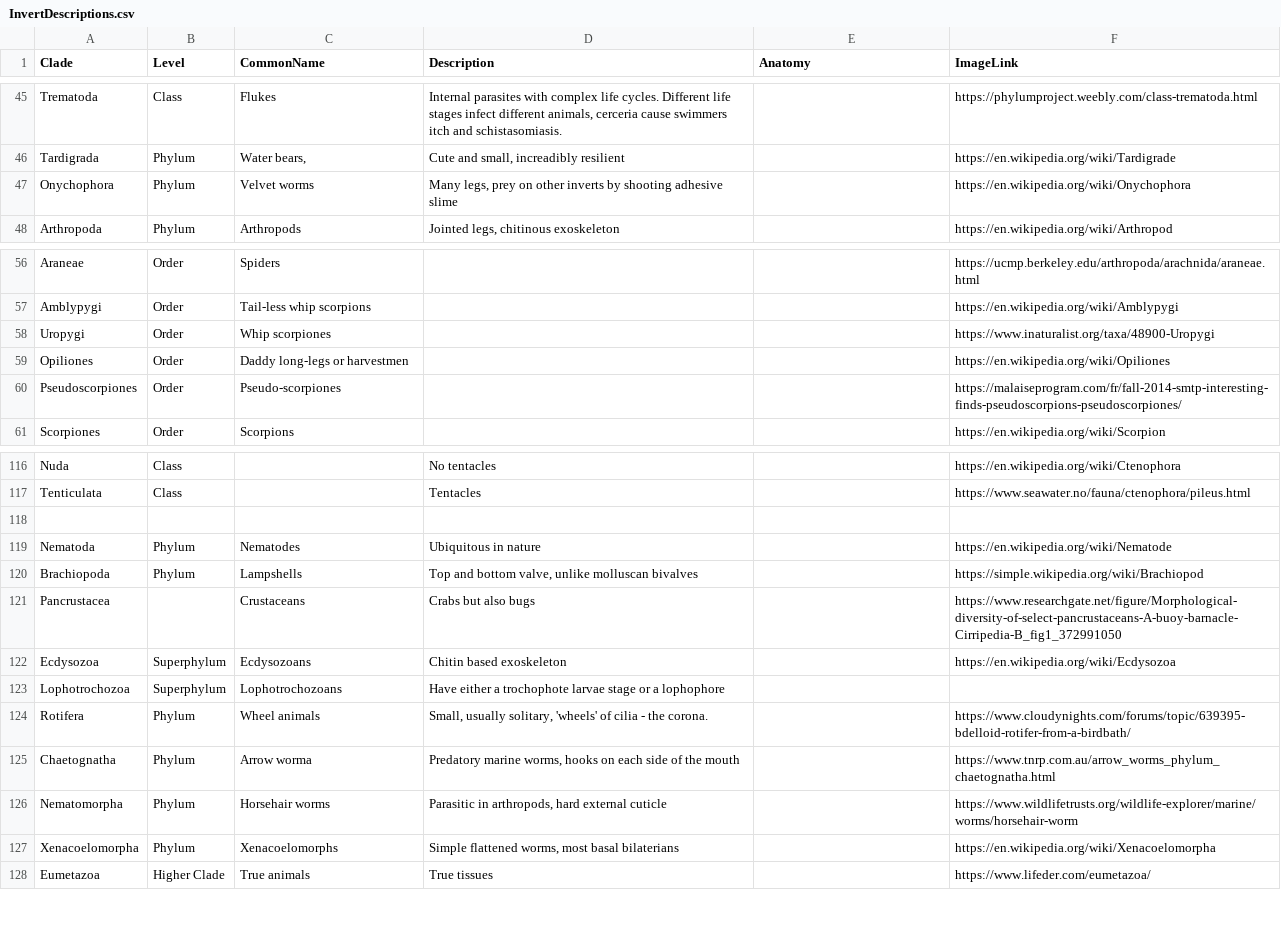
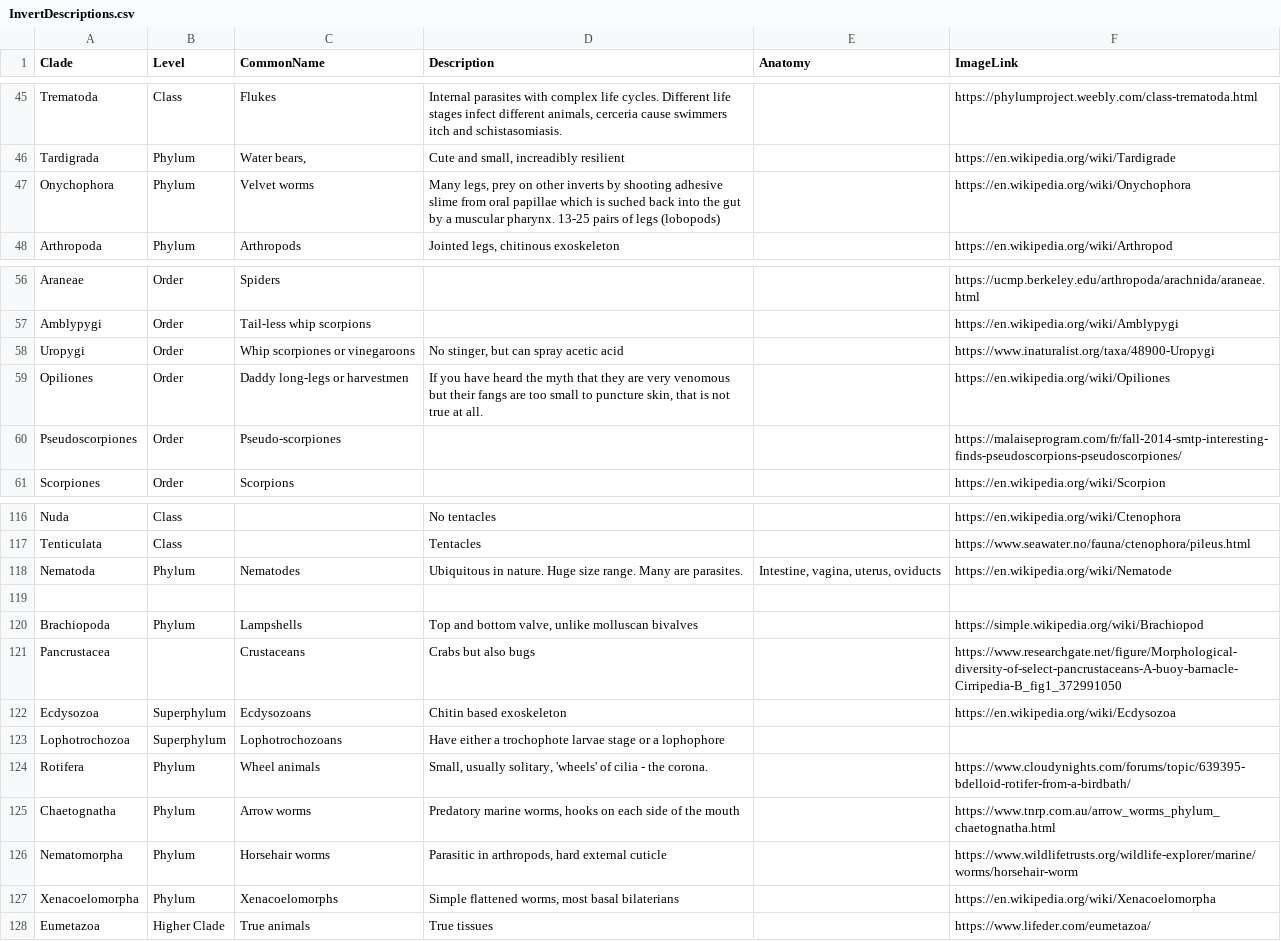
Before and after one commit to kphudson13/AnimalTreeApp, a CSV file: AnimalTreeApp/InvertDescriptions.csv, drawn as a sheet; only a part is shown, gaps mark what is left out.

```diff
--- a/AnimalTreeApp/InvertDescriptions.csv
+++ b/AnimalTreeApp/InvertDescriptions.csv
@@ -46,3 +46,3 @@ Trematoda,Class,Flukes,"Internal parasites with complex life cycles. Different l
 Tardigrada,Phylum,"Water bears, ","Cute and small, increadibly resilient",,https://en.wikipedia.org/wiki/Tardigrade
-Onychophora,Phylum,Velvet worms,"Many legs, prey on other inverts by shooting adhesive slime",,https://en.wikipedia.org/wiki/Onychophora
+Onychophora,Phylum,Velvet worms,"Many legs, prey on other inverts by shooting adhesive slime from oral papillae which is suched back into the gut by a muscular pharynx. 13-25 pairs of legs (lobopods)",,https://en.wikipedia.org/wiki/Onychophora
 Arthropoda,Phylum,Arthropods,"Jointed legs, chitinous exoskeleton",,https://en.wikipedia.org/wiki/Arthropod
@@ -57,4 +57,4 @@ Araneae,Order,Spiders,,,https://ucmp.berkeley.edu/arthropoda/arachnida/araneae.h
 Amblypygi,Order,Tail-less whip scorpions,,,https://en.wikipedia.org/wiki/Amblypygi
-Uropygi,Order,Whip scorpiones,,,https://www.inaturalist.org/taxa/48900-Uropygi
-Opiliones,Order,Daddy long-legs or harvestmen,,,https://en.wikipedia.org/wiki/Opiliones
+Uropygi,Order,Whip scorpiones or vinegaroons,"No stinger, but can spray acetic acid",,https://www.inaturalist.org/taxa/48900-Uropygi
+Opiliones,Order,Daddy long-legs or harvestmen,"If you have heard the myth that they are very venomous but their fangs are too small to puncture skin, that is not true at all. ",,https://en.wikipedia.org/wiki/Opiliones
 Pseudoscorpiones,Order,Pseudo-scorpiones,,,https://malaiseprogram.com/fr/fall-2014-smtp-interesting-finds-pseudoscorpions-pseudoscorpiones/
@@ -117,4 +117,4 @@ Nuda,Class,,No tentacles,,https://en.wikipedia.org/wiki/Ctenophora
 Tenticulata,Class,,Tentacles,,https://www.seawater.no/fauna/ctenophora/pileus.html
+Nematoda,Phylum,Nematodes,Ubiquitous in nature. Huge size range. Many are parasites. ,"Intestine, vagina, uterus, oviducts",https://en.wikipedia.org/wiki/Nematode
 ,,,,,
-Nematoda,Phylum,Nematodes,Ubiquitous in nature,,https://en.wikipedia.org/wiki/Nematode
 Brachiopoda,Phylum,Lampshells,"Top and bottom valve, unlike molluscan bivalves",,https://simple.wikipedia.org/wiki/Brachiopod
@@ -124,3 +124,3 @@ Lophotrochozoa,Superphylum,Lophotrochozoans,Have either a trochophote larvae sta
 Rotifera,Phylum,Wheel animals,"Small, usually solitary, 'wheels' of cilia - the corona. ",,https://www.cloudynights.com/forums/topic/639395-bdelloid-rotifer-from-a-birdbath/
-Chaetognatha,Phylum,Arrow worma,"Predatory marine worms, hooks on each side of the mouth",,https://www.tnrp.com.au/arrow_worms_phylum_chaetognatha.html
+Chaetognatha,Phylum,Arrow worms,"Predatory marine worms, hooks on each side of the mouth",,https://www.tnrp.com.au/arrow_worms_phylum_chaetognatha.html
 Nematomorpha,Phylum,Horsehair worms,"Parasitic in arthropods, hard external cuticle",,https://www.wildlifetrusts.org/wildlife-explorer/marine/worms/horsehair-worm
```
Also changed, not shown: 9 other files.
